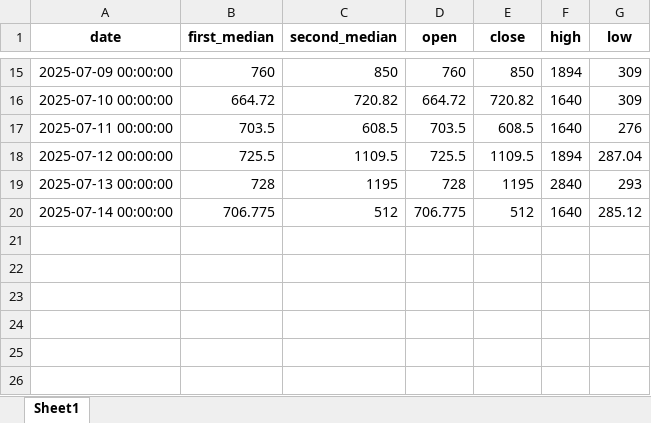
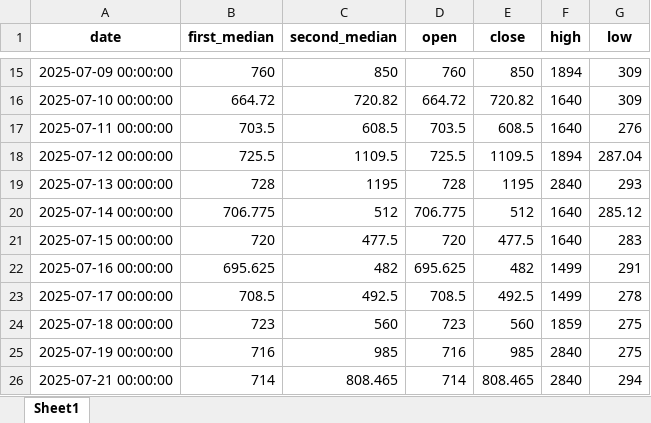
Before and after one commit to tiancai6/my-dash-app, an Excel workbook: processed_data/daily_price_data.xlsx, sheet Sheet1, drawn as a sheet; only a part is shown, gaps mark what is left out; values as stored, in another font and other column widths than the file's, no borders; the diff names each change by its address in the sheet, - before the commit and + after, or states it on an @@ line.

```diff
--- a/processed_data/daily_price_data.xlsx (sheet Sheet1)
+++ b/processed_data/daily_price_data.xlsx (sheet Sheet1)
+row 21: 2025-07-15 00:00:00 | 720 | 477.5 | 720 | 477.5 | 1640 | 283
+row 22: 2025-07-16 00:00:00 | 695.625 | 482 | 695.625 | 482 | 1499 | 291
+row 23: 2025-07-17 00:00:00 | 708.5 | 492.5 | 708.5 | 492.5 | 1499 | 278
+row 24: 2025-07-18 00:00:00 | 723 | 560 | 723 | 560 | 1859 | 275
+row 25: 2025-07-19 00:00:00 | 716 | 985 | 716 | 985 | 2840 | 275
+row 26: 2025-07-21 00:00:00 | 714 | 808.465 | 714 | 808.465 | 2840 | 294
```
Also changed, not shown: processed_data/daily_inventory_data.xlsx, processed_data/excel_data.xlsx, 2 other files.
